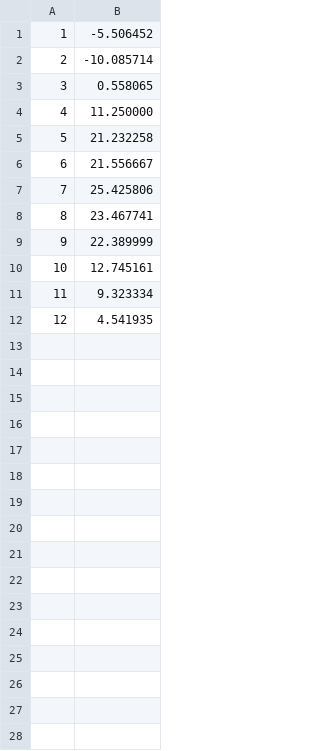
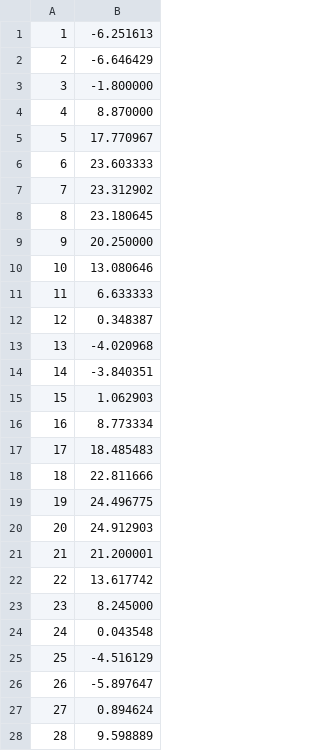
Before and after one commit to Ascinocco/Intro-to-CPP, a CSV file: Assignments/assn-5-6/code/Data/TEMP-AVG-2015-Barrie-Oro-Daily.csv, drawn as a sheet; only a part is shown; the diff covers the shown part only.

```diff
--- a/Assignments/assn-5-6/code/Data/TEMP-AVG-2015-Barrie-Oro-Daily.csv
+++ b/Assignments/assn-5-6/code/Data/TEMP-AVG-2015-Barrie-Oro-Daily.csv
@@ -1,12 +1,28 @@
-"1","-5.506452",
-"2","-10.085714",
-"3","0.558065",
-"4","11.250000",
-"5","21.232258",
-"6","21.556667",
-"7","25.425806",
-"8","23.467741",
-"9","22.389999",
-"10","12.745161",
-"11","9.323334",
-"12","4.541935",
+"1","-6.251613",
+"2","-6.646429",
+"3","-1.800000",
+"4","8.870000",
+"5","17.770967",
+"6","23.603333",
+"7","23.312902",
+"8","23.180645",
+"9","20.250000",
+"10","13.080646",
+"11","6.633333",
+"12","0.348387",
+"13","-4.020968",
+"14","-3.840351",
+"15","1.062903",
+"16","8.773334",
+"17","18.485483",
+"18","22.811666",
+"19","24.496775",
+"20","24.912903",
+"21","21.200001",
+"22","13.617742",
+"23","8.245000",
+"24","0.043548",
+"25","-4.516129",
+"26","-5.897647",
+"27","0.894624",
+"28","9.598889",
```
Also changed, not shown: 8 added rows elsewhere in this file, 5 other files.
